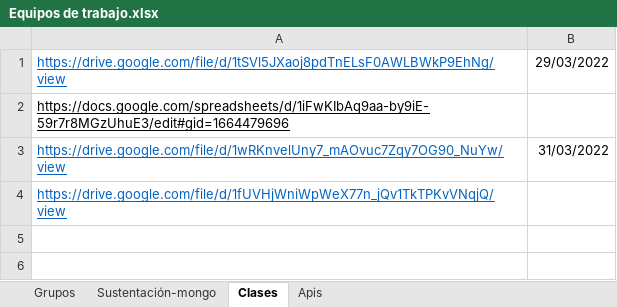
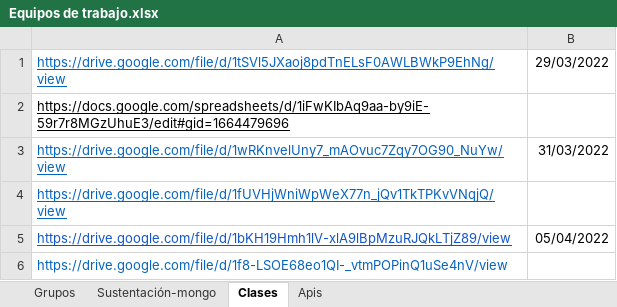
Before and after one commit to alvarozi89/clasesBit, an Excel workbook: Equipos de trabajo.xlsx, sheet Clases, drawn as a sheet; values as stored, in another font and other column widths than the file's, no borders; charts and pictures not drawn; the diff names each change by its address in the sheet, - before the commit and + after, or states it on an @@ line.

Commit message:
clase 06/04/22

```diff
--- a/Equipos de trabajo.xlsx (sheet Clases)
+++ b/Equipos de trabajo.xlsx (sheet Clases)
+row 5: https://drive.google.com/file/d/1bKH19Hmh1lV-xlA9lBpMzuRJQkLTjZ89/view | 05/04/2022
+row 6: https://drive.google.com/file/d/1f8-LSOE68eo1QI-_vtmPOPinQ1uSe4nV/view
```
Also changed, not shown: charts or pictures, 8 other files.
